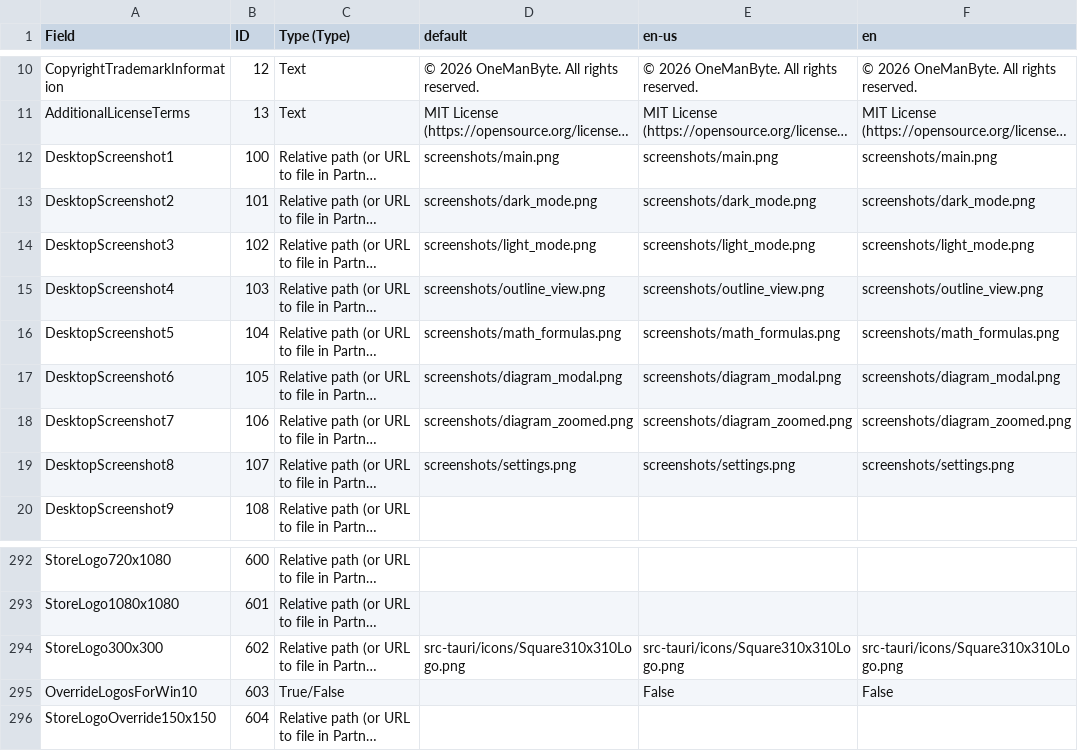
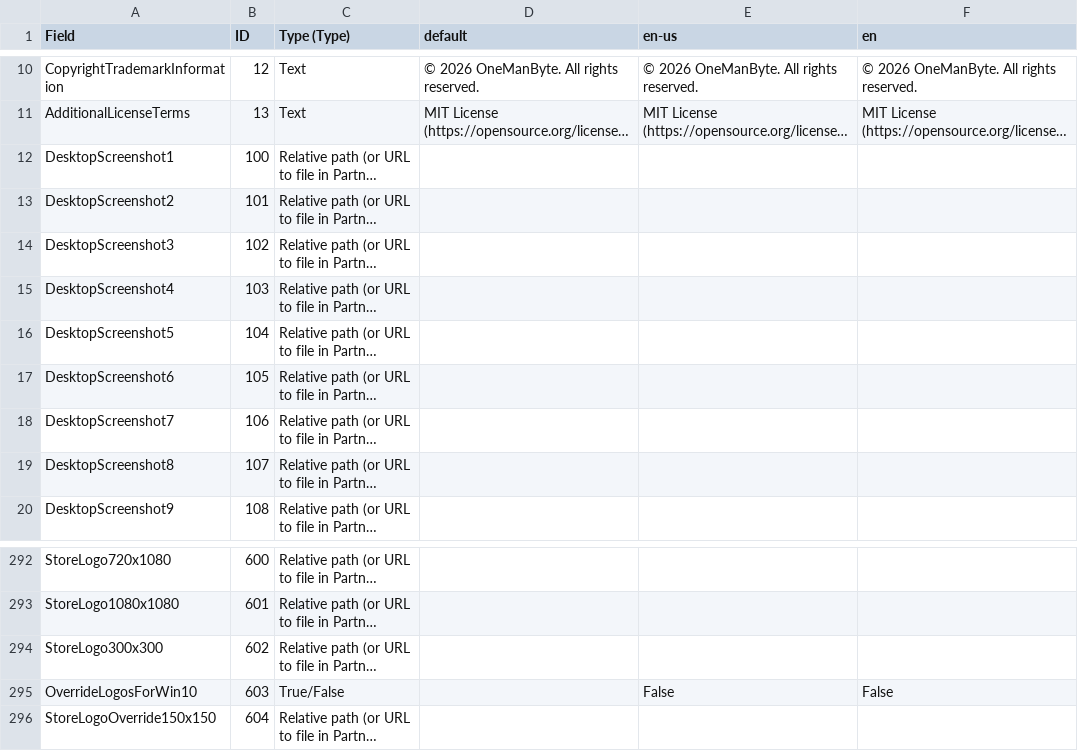
Before and after one commit to Arslan10227/one-man-byte-markdown, a CSV file: store-listingData.csv, drawn as a sheet; only a part is shown, gaps mark what is left out; long unchanged cells end in …; the diff names each change by its address in the sheet, - before the commit and + after, or states it on an @@ line.

Commit message:
docs: update store listing CSV for 100% import compatibility

```diff
--- a/store-listingData.csv
+++ b/store-listingData.csv
-D12 (default): screenshots/main.png
+D12 (default): (empty)
-E12 (en-us): screenshots/main.png
+E12 (en-us): (empty)
-F12 (en): screenshots/main.png
+F12 (en): (empty)
-D13 (default): screenshots/dark_mode.png
+D13 (default): (empty)
-E13 (en-us): screenshots/dark_mode.png
+E13 (en-us): (empty)
-F13 (en): screenshots/dark_mode.png
+F13 (en): (empty)
-D14 (default): screenshots/light_mode.png
+D14 (default): (empty)
-E14 (en-us): screenshots/light_mode.png
+E14 (en-us): (empty)
-F14 (en): screenshots/light_mode.png
+F14 (en): (empty)
-D15 (default): screenshots/outline_view.png
+D15 (default): (empty)
-E15 (en-us): screenshots/outline_view.png
+E15 (en-us): (empty)
-F15 (en): screenshots/outline_view.png
+F15 (en): (empty)
-D16 (default): screenshots/math_formulas.png
+D16 (default): (empty)
-E16 (en-us): screenshots/math_formulas.png
+E16 (en-us): (empty)
-F16 (en): screenshots/math_formulas.png
+F16 (en): (empty)
-D17 (default): screenshots/diagram_modal.png
+D17 (default): (empty)
-E17 (en-us): screenshots/diagram_modal.png
+E17 (en-us): (empty)
-F17 (en): screenshots/diagram_modal.png
+F17 (en): (empty)
-D18 (default): screenshots/diagram_zoomed.png
+D18 (default): (empty)
-E18 (en-us): screenshots/diagram_zoomed.png
+E18 (en-us): (empty)
-F18 (en): screenshots/diagram_zoomed.png
+F18 (en): (empty)
-D19 (default): screenshots/settings.png
+D19 (default): (empty)
-E19 (en-us): screenshots/settings.png
+E19 (en-us): (empty)
-F19 (en): screenshots/settings.png
+F19 (en): (empty)
-D294 (default): src-tauri/icons/Square310x310Logo.png
+D294 (default): (empty)
-E294 (en-us): src-tauri/icons/Square310x310Logo.png
+E294 (en-us): (empty)
-F294 (en): src-tauri/icons/Square310x310Logo.png
+F294 (en): (empty)
```
Also changed, not shown: 1 other file.
